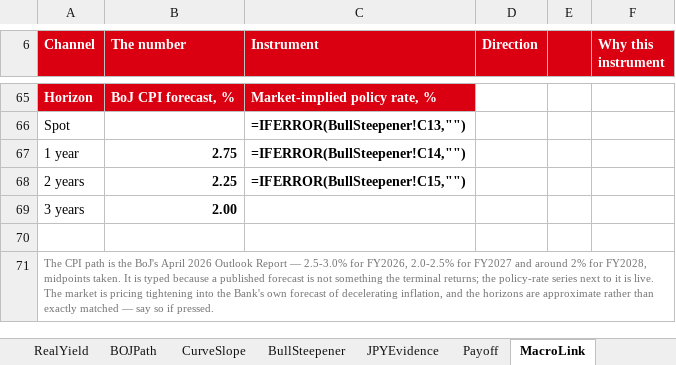
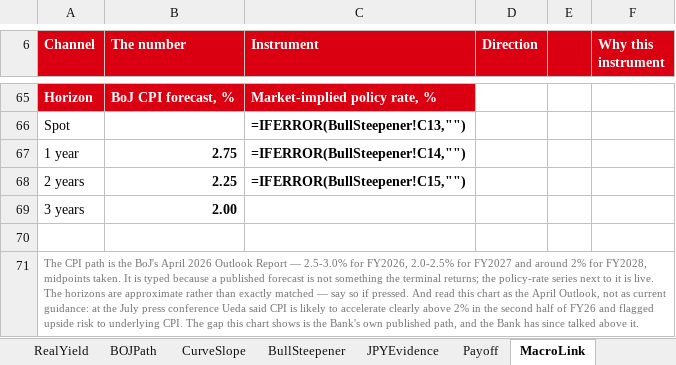
Before and after one commit to nl2992/market-charts, an Excel workbook: JPY_Bull_Steepener.xlsx, sheet MacroLink, drawn as a sheet; only a part is shown, gaps mark what is left out; values as stored, in another font and other column widths than the file's, no borders; formulas without a stored value are shown as written; charts and pictures not drawn; the diff names each change by its address in the sheet, - before the commit and + after, or states it on an @@ line.

Commit message:
Reframe the trade as asymmetry, and add the running order
July guidance overtook the framing this book was built on. At the July press
conference Ueda said CPI is likely to accelerate clearly above 2% from the
second half of FY26, flagged upside risk to underlying CPI, and said the
Bank could go faster. Q2 GDP was revised up. Two Board members want to
accelerate. The claim that the Bank's own forecasts do not support the
priced hikes was true of the April Outlook and is not true now.

The trade survives, but as a different argument. Price, guidance and
positioning are aligned on one outcome, which is what makes the alternative
cheap. That is an asymmetry, not a forecast, and it is a third independent
reason to hold defined premium rather than the cash spread.

Flow carries the running order: eight steps, each naming the tab it draws
from, the one thing it proves, and the handoff into the next.

```diff
--- a/JPY_Bull_Steepener.xlsx (sheet MacroLink)
+++ b/JPY_Bull_Steepener.xlsx (sheet MacroLink)
-A71 (Channel): …live. The market is pricing tightening into the Bank's own forecast of decelerating inflation, and the horizons are approximate rather than exactly matched — say so if pressed.
+A71 (Channel): …live. The horizons are approximate rather than exactly matched — say so if pressed. And read this chart as the April Outlook, not as current guidance: at the July press conference Ueda said CPI is likely to accelerate clearly above 2% in the second half of FY26 and flagged upside risk to underlying CPI. The gap this chart shows is the Bank's own published path, and the Bank has since talked above it.
```
Also changed, not shown: sheet BullSteepener, other sheet tabs.
